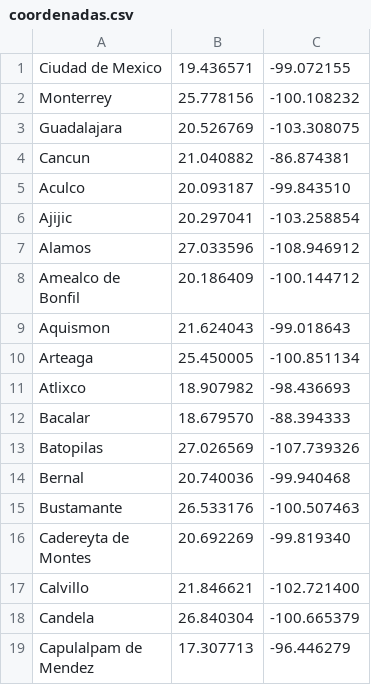
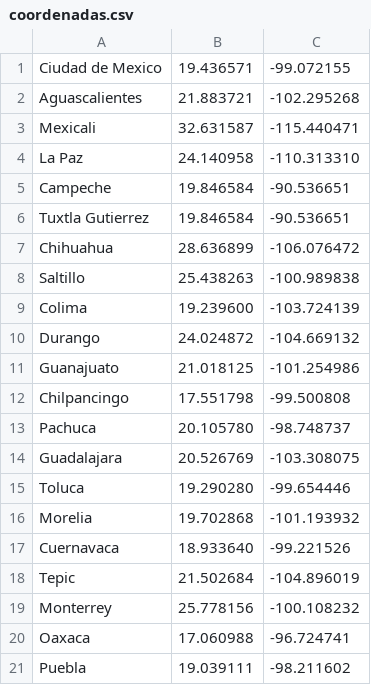
Before and after one commit to epeto/Proyecto-IA, a CSV file: Tsp/coordenadas.csv, drawn as a sheet; only a part is shown; the shorter side is filled out with more unchanged rows; the diff covers the shown part only.

```diff
--- a/Tsp/coordenadas.csv
+++ b/Tsp/coordenadas.csv
@@ -1,3 +1,21 @@
 Ciudad de Mexico,19.436571,-99.072155
+Aguascalientes,21.883721,-102.295268
+Mexicali,32.631587,-115.440471
+La Paz,24.140958,-110.313310
+Campeche,19.846584,-90.536651
+Tuxtla Gutierrez,19.846584,-90.536651
+Chihuahua,28.636899,-106.076472
+Saltillo,25.438263,-100.989838
+Colima,19.239600,-103.724139
+Durango,24.024872,-104.669132
+Guanajuato,21.018125,-101.254986
+Chilpancingo,17.551798,-99.500808
+Pachuca,20.105780,-98.748737
+Guadalajara,20.526769,-103.308075
+Toluca,19.290280,-99.654446
+Morelia,19.702868,-101.193932
+Cuernavaca,18.933640,-99.221526
+Tepic,21.502684,-104.896019
 Monterrey,25.778156,-100.108232
-Guadalajara,20.526769,-103.308075
+Oaxaca,17.060988,-96.724741
+Puebla,19.039111,-98.211602
```
Also changed, not shown: 11 added rows elsewhere in this file, 37 other files.
